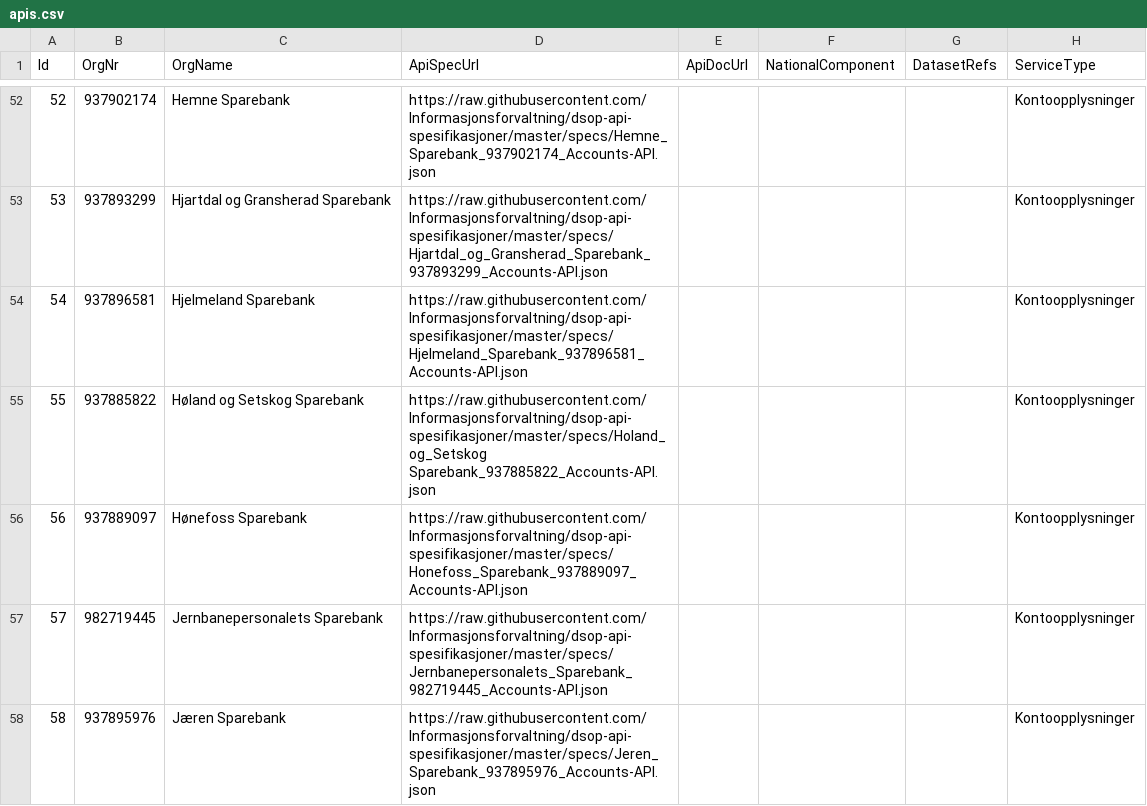
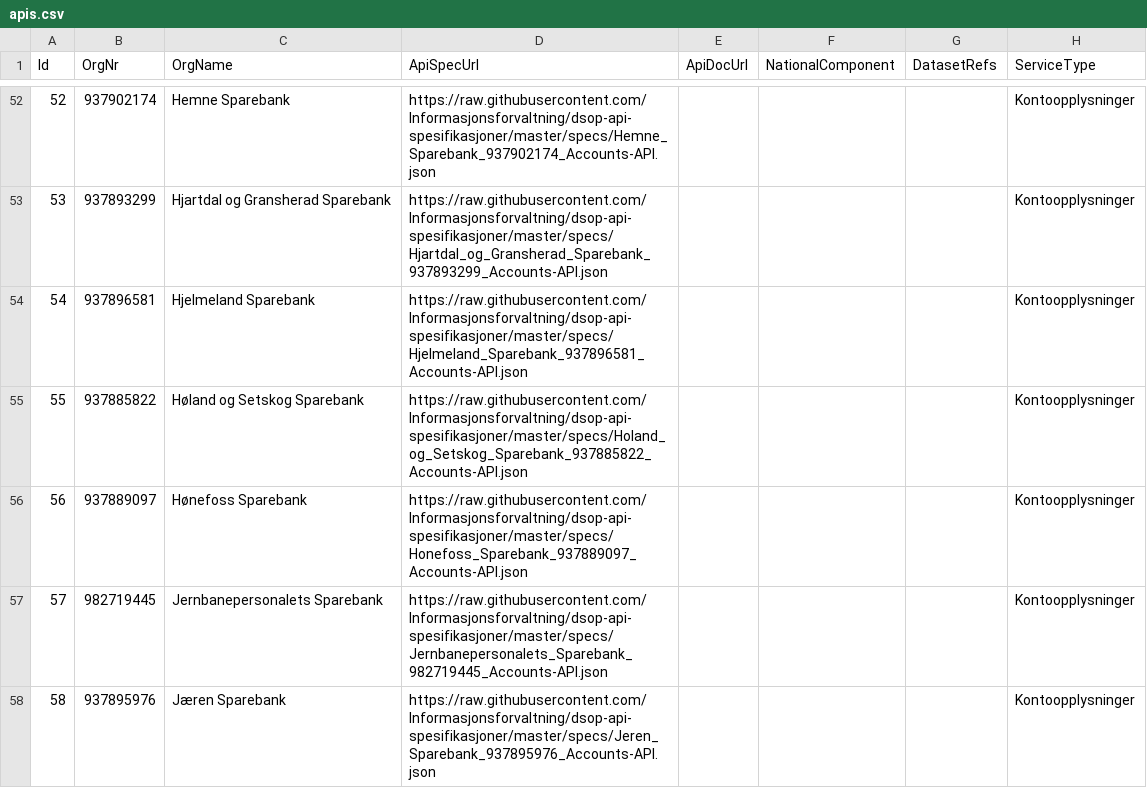
Before and after one commit to Informasjonsforvaltning/fdk-dataservice-harvester, a CSV file: applications/api-cat/src/main/resources/apis.csv, drawn as a sheet; only a part is shown, gaps mark what is left out.

Commit message:
Remove more spaces from links

```diff
--- a/applications/api-cat/src/main/resources/apis.csv
+++ b/applications/api-cat/src/main/resources/apis.csv
@@ -54,3 +54,3 @@ Id,OrgNr,OrgName,ApiSpecUrl,ApiDocUrl,NationalComponent,DatasetRefs,ServiceType
 54,937896581,Hjelmeland Sparebank,https://raw.githubusercontent.com/Informasjonsforvaltning/dsop-api-spesifikasjoner/master/specs/Hjelmeland_Sparebank_937896581_Accounts-API.json,,,,Kontoopplysninger
-55,937885822,Høland og Setskog Sparebank,https://raw.githubusercontent.com/Informasjonsforvaltning/dsop-api-spesifikasjoner/master/specs/Holand_og_Setskog Sparebank_937885822_Accounts-API.json,,,,Kontoopplysninger
+55,937885822,Høland og Setskog Sparebank,https://raw.githubusercontent.com/Informasjonsforvaltning/dsop-api-spesifikasjoner/master/specs/Holand_og_Setskog_Sparebank_937885822_Accounts-API.json,,,,Kontoopplysninger
 56,937889097,Hønefoss Sparebank,https://raw.githubusercontent.com/Informasjonsforvaltning/dsop-api-spesifikasjoner/master/specs/Honefoss_Sparebank_937889097_Accounts-API.json,,,,Kontoopplysninger
```
